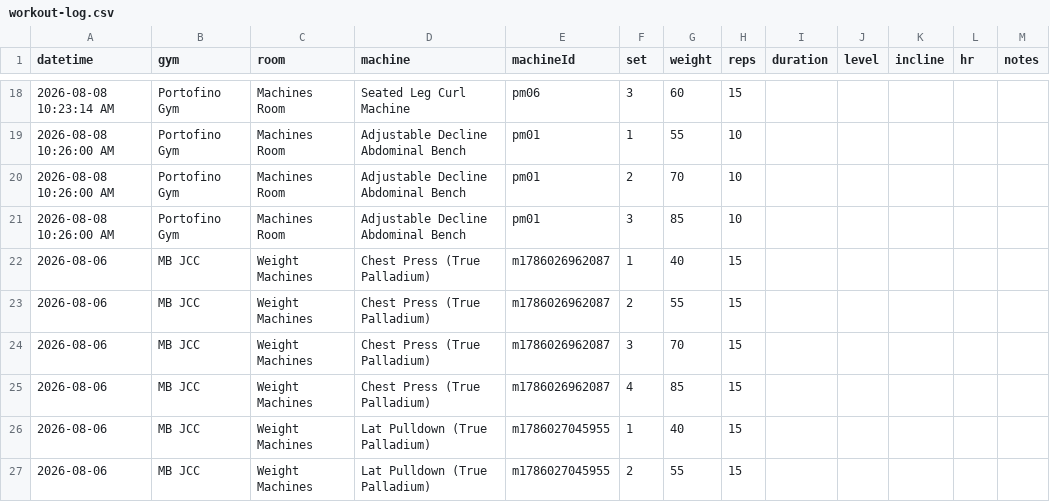
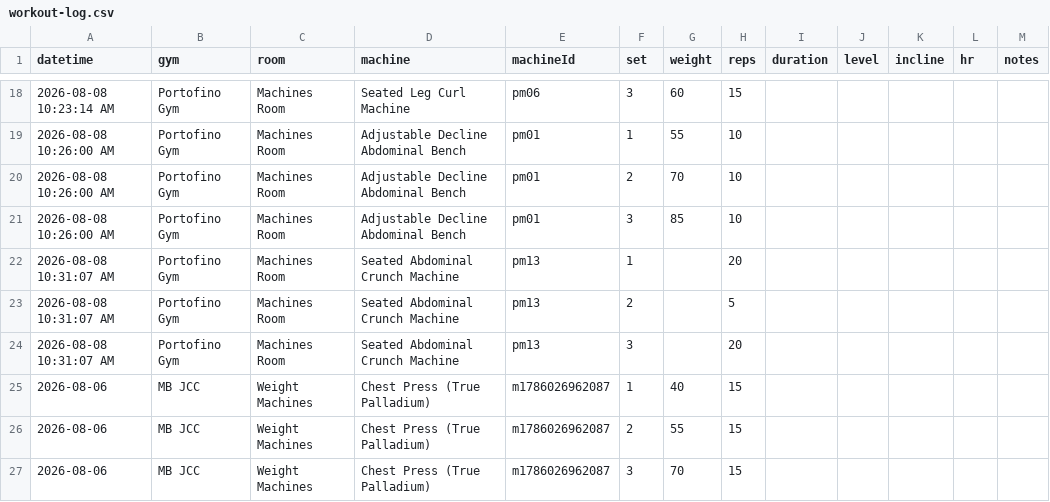
Before and after one commit to logtrim/logtrim, a CSV file: workout-log.csv, drawn as a sheet; only a part is shown, gaps mark what is left out; the shorter side is filled out with more unchanged rows; the diff names each change by its address in the sheet, - before the commit and + after, or states it on an @@ line.

Commit message:
Update workout log CSV

```diff
--- a/workout-log.csv
+++ b/workout-log.csv
+row 22: 2026-08-08 10:31:07 AM | Portofino Gym | Machines Room | Seated Abdominal Crunch Machine | pm13 | 1 |  | 20
+row 23: 2026-08-08 10:31:07 AM | Portofino Gym | Machines Room | Seated Abdominal Crunch Machine | pm13 | 2 |  | 5
+row 24: 2026-08-08 10:31:07 AM | Portofino Gym | Machines Room | Seated Abdominal Crunch Machine | pm13 | 3 |  | 20
```
